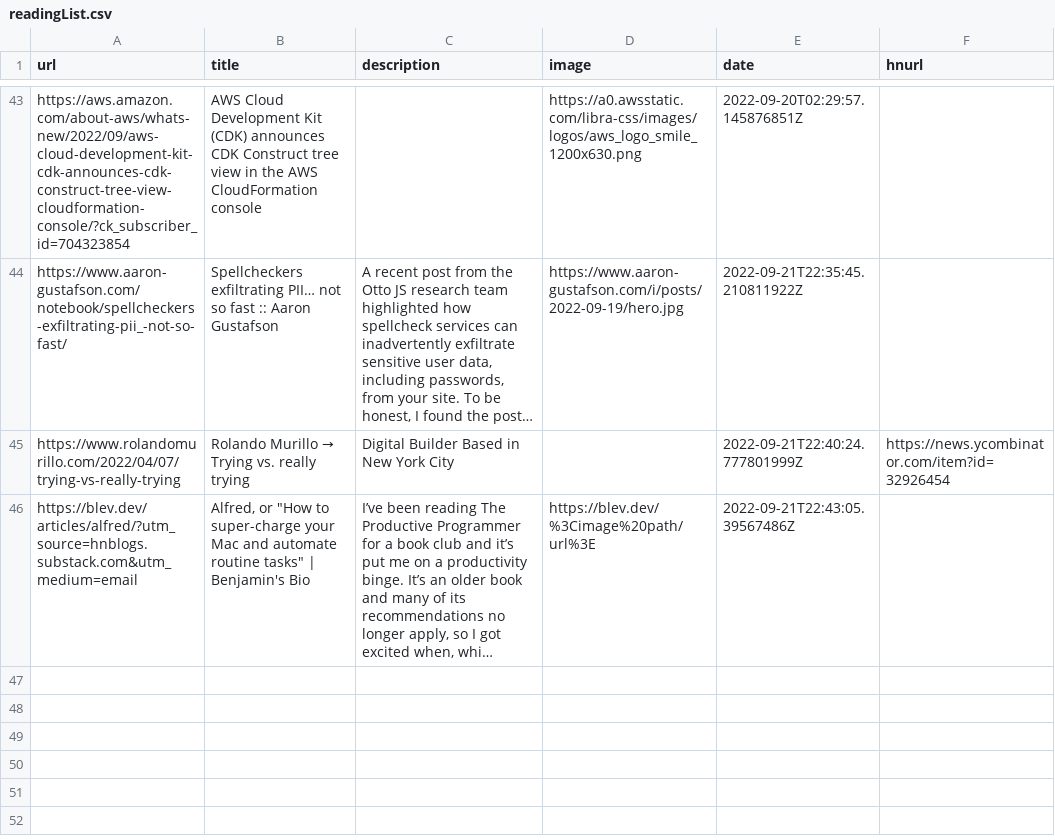
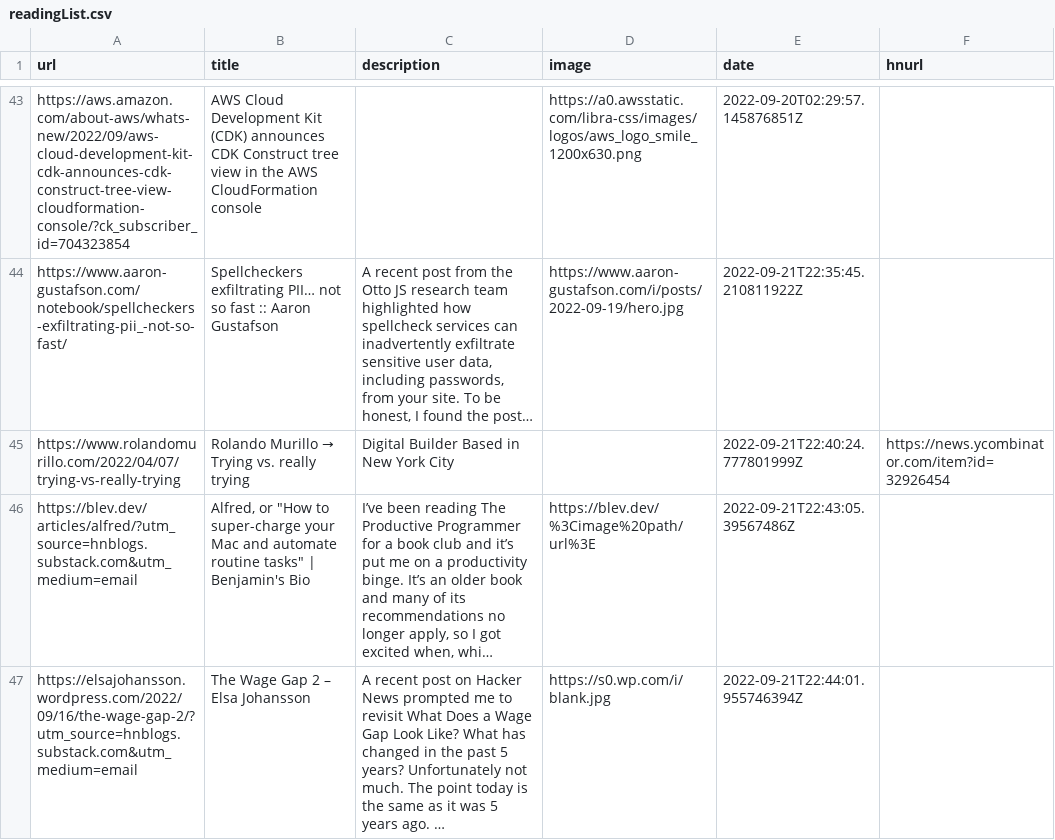
Before and after one commit to Ivan-du-toit/readingList, a CSV file: readingList.csv, drawn as a sheet; only a part is shown, gaps mark what is left out; long unchanged cells end in …; the diff names each change by its address in the sheet, - before the commit and + after, or states it on an @@ line.

Commit message:
Automated reading list update on Wed Sep 21 22:44:01 UTC 2022

```diff
--- a/readingList.csv
+++ b/readingList.csv
+row 47: https://elsajohansson.wordpress.com/2022/09/16/the-wage-gap-2/?utm_source=hnblogs.substack.com&utm_medium=email | The Wage Gap 2 – Elsa Johansson | A recent post on Hacker News prompted me to revisit What Does a Wage Gap Look Like? What has changed in the past 5 years? Unfortunately not much. The point today is the same as it was 5 years ago. … | https://s0.wp.com/i/blank.jpg | 2022-09-21T22:44:01.955746394Z
```
